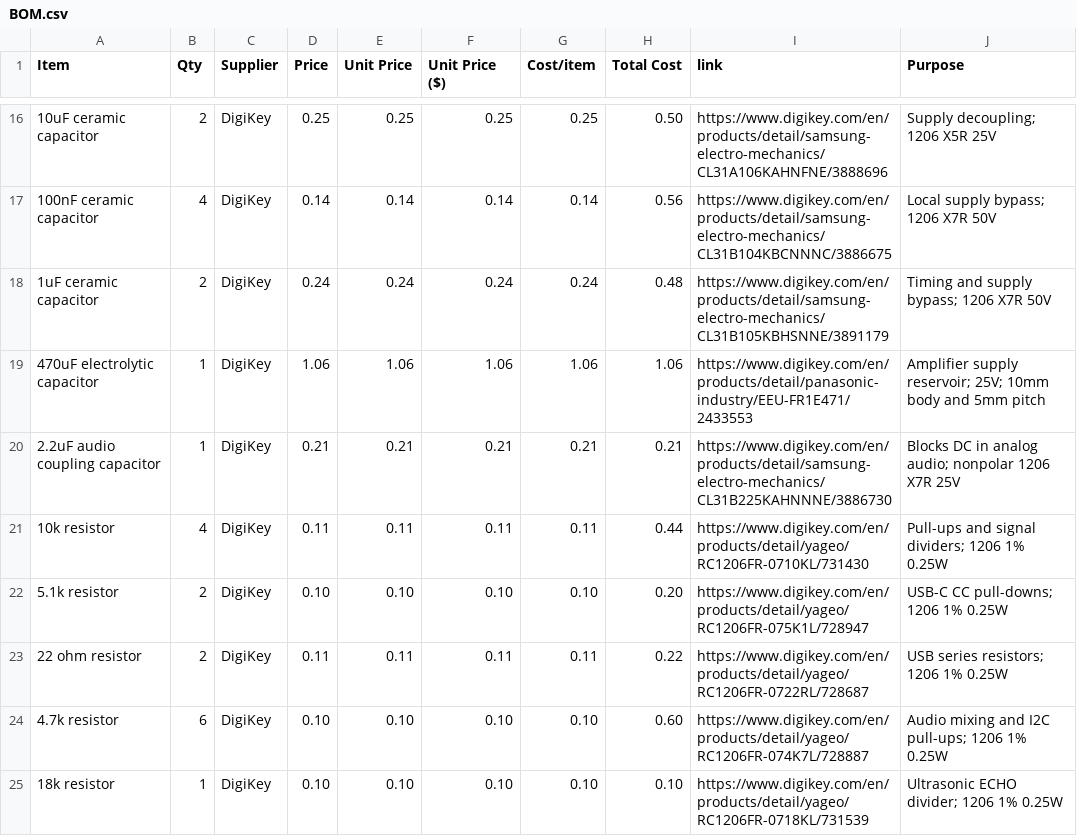
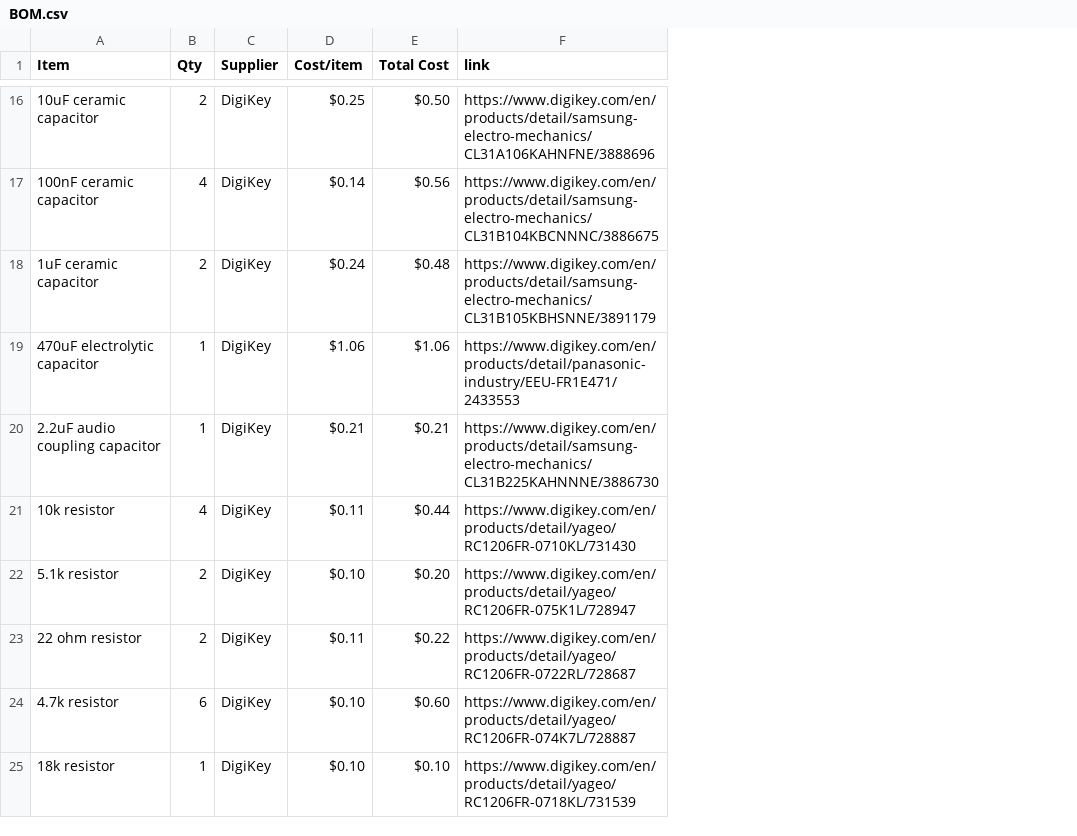
Before and after one commit to gmaxdragon/Seizo-Noise, a CSV file: BOM.csv, drawn as a sheet; only a part is shown, gaps mark what is left out; removed rows and columns are numbered as before the commit, all else as after; the diff covers the shown part only; the diff names each change by its address in the sheet, - before the commit and + after, or states it on an @@ line.

```diff
--- a/BOM.csv
+++ b/BOM.csv
-column D (Price), rows 16-25: 0.25 | 0.14 | 0.24 | 1.06 | 0.21 | 0.11 | 0.10 | 0.11 | 0.10 | 0.10
-column E (Unit Price), rows 16-25: 0.25 | 0.14 | 0.24 | 1.06 | 0.21 | 0.11 | 0.10 | 0.11 | 0.10 | 0.10
-column F (Unit Price ($)), rows 16-25: 0.25 | 0.14 | 0.24 | 1.06 | 0.21 | 0.11 | 0.10 | 0.11 | 0.10 | 0.10
-column J (Purpose), rows 16-25: Supply decoupling; 1206 X5R 25V | Local supply bypass; 1206 X7R 50V | Timing and supply bypass; 1206 X7R 50V | Amplifier supply reservoir; 25V; 10mm body and 5mm pitch | Blocks DC in analog audio; nonpolar 1206 X7R 25V | Pull-ups and signal dividers; 1206 1% 0.25W | USB-C CC pull-downs; 1206 1% 0.25W | USB series resistors; 1206 1% 0.25W | Audio mixing and I2C pull-ups; 1206 1% 0.25W | Ultrasonic ECHO divider; 1206 1% 0.25W
-D16 (Cost/item): 0.25
+D16 (Cost/item): $0.25
-E16 (Total Cost): 0.50
+E16 (Total Cost): $0.50
-D17 (Cost/item): 0.14
+D17 (Cost/item): $0.14
-E17 (Total Cost): 0.56
+E17 (Total Cost): $0.56
-D18 (Cost/item): 0.24
+D18 (Cost/item): $0.24
-E18 (Total Cost): 0.48
+E18 (Total Cost): $0.48
-D19 (Cost/item): 1.06
+D19 (Cost/item): $1.06
-E19 (Total Cost): 1.06
+E19 (Total Cost): $1.06
-D20 (Cost/item): 0.21
+D20 (Cost/item): $0.21
-E20 (Total Cost): 0.21
+E20 (Total Cost): $0.21
-D21 (Cost/item): 0.11
+D21 (Cost/item): $0.11
-E21 (Total Cost): 0.44
+E21 (Total Cost): $0.44
-D22 (Cost/item): 0.10
+D22 (Cost/item): $0.10
-E22 (Total Cost): 0.20
+E22 (Total Cost): $0.20
-D23 (Cost/item): 0.11
+D23 (Cost/item): $0.11
-E23 (Total Cost): 0.22
+E23 (Total Cost): $0.22
-D24:D25 (Cost/item): 0.10
+D24:D25 (Cost/item): $0.10
-E24 (Total Cost): 0.60
+E24 (Total Cost): $0.60
-E25 (Total Cost): 0.10
+E25 (Total Cost): $0.10
```
Also changed, not shown: 1 added row and 44 edited cells elsewhere in this file.
